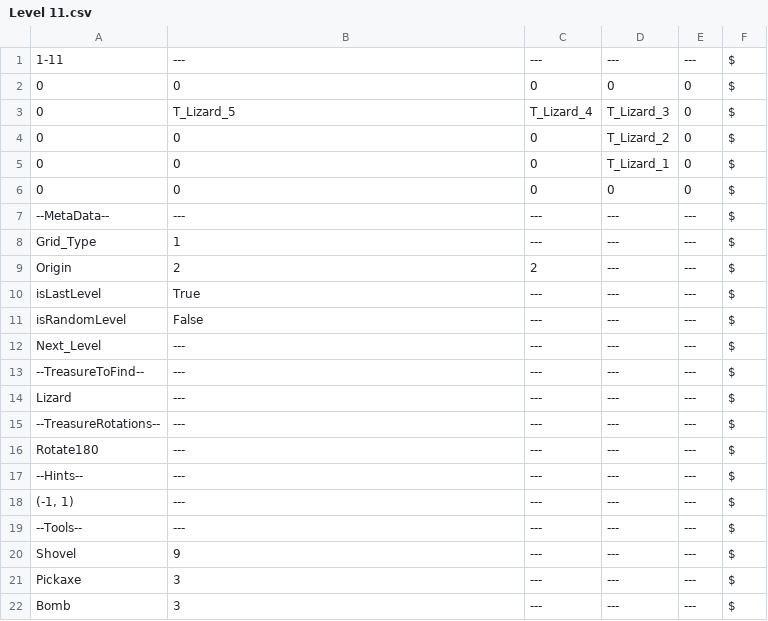
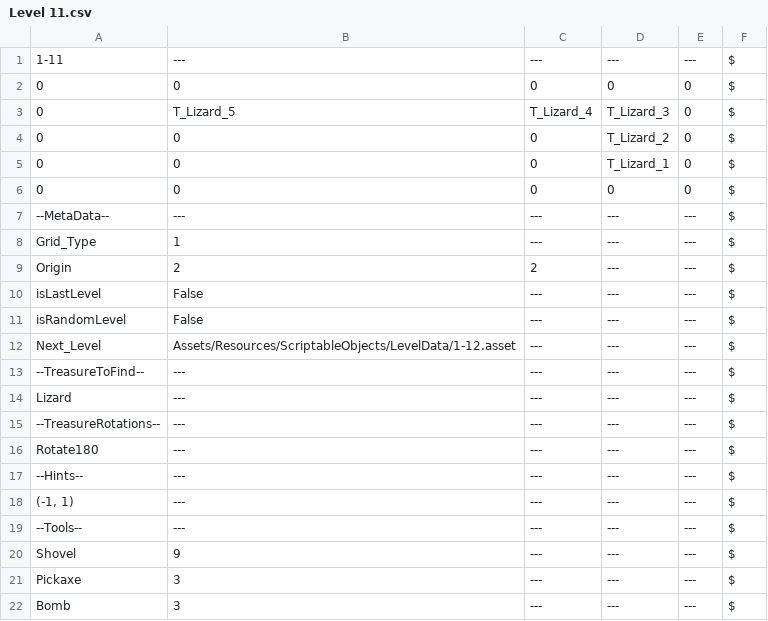
Before and after one commit to Digx7/PlayMath_GameJam_2026, a CSV file: Assets/Editor/CSVs/LevelData/Level 11.csv, drawn as a sheet.

Commit message:
Testing level size limits
As it stands 8x8 is the largest grid we can support

Larger sizes technically work, but the start to get display off screen, we'd need a bit UI rework to allow scrolling for larger sizes

```diff
--- a/Assets/Editor/CSVs/LevelData/Level 11.csv
+++ b/Assets/Editor/CSVs/LevelData/Level 11.csv
@@ -9,5 +9,5 @@ Grid_Type|1|---|---|---|$
 Origin|2|2|---|---|$
-isLastLevel|True|---|---|---|$
+isLastLevel|False|---|---|---|$
 isRandomLevel|False|---|---|---|$
-Next_Level|---|---|---|---|$
+Next_Level|Assets/Resources/ScriptableObjects/LevelData/1-12.asset|---|---|---|$
 --TreasureToFind--|---|---|---|---|$
```
Also changed, not shown: 19 other files.
